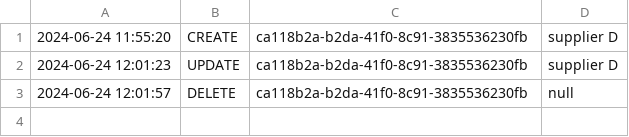
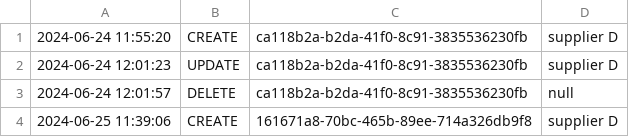
Before and after one commit to yuankeMiao/java_inventory_manager, a CSV file: inventory-manager/logs/supplierLog.csv, drawn as a sheet.

```diff
--- a/inventory-manager/logs/supplierLog.csv
+++ b/inventory-manager/logs/supplierLog.csv
@@ -3 +3,2 @@
 2024-06-24 12:01:57,DELETE,ca118b2a-b2da-41f0-8c91-3835536230fb,null
+2024-06-25 11:39:06,CREATE,161671a8-70bc-465b-89ee-714a326db9f8,supplier D
```
Also changed, not shown: inventory-manager/logs/stockLog.csv, 3 other files.
